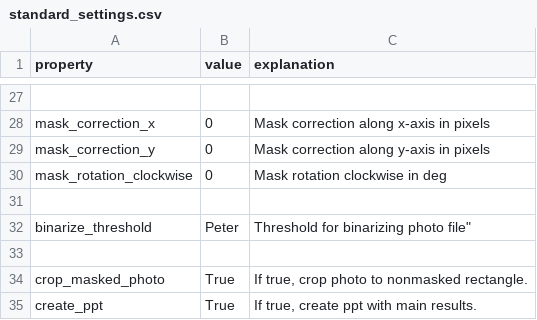
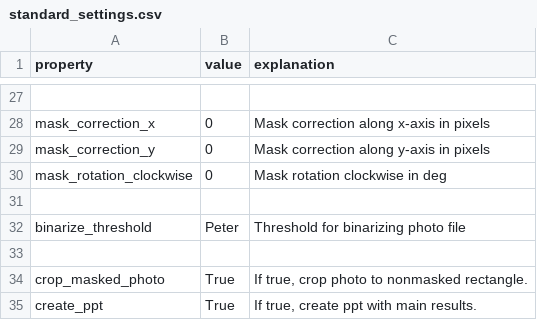
Before and after one commit to b4stian/anabu, a CSV file: anabu/standard_settings.csv, drawn as a sheet; only a part is shown, gaps mark what is left out.

```diff
--- a/anabu/standard_settings.csv
+++ b/anabu/standard_settings.csv
@@ -31,3 +31,3 @@
 
-"binarize_threshold", "Peter", Threshold for binarizing photo file"
+"binarize_threshold", "Peter", "Threshold for binarizing photo file"
 
```
Also changed, not shown: 1 other file.
